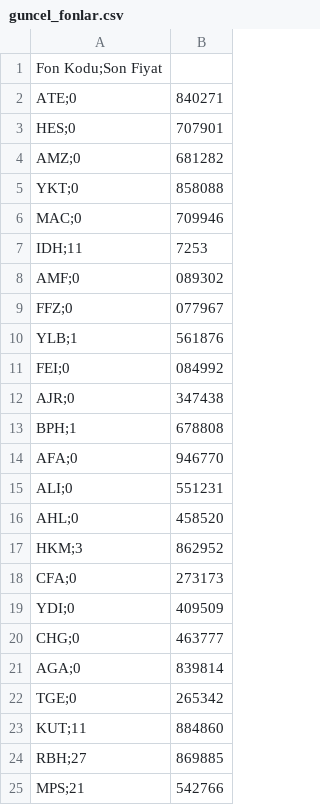
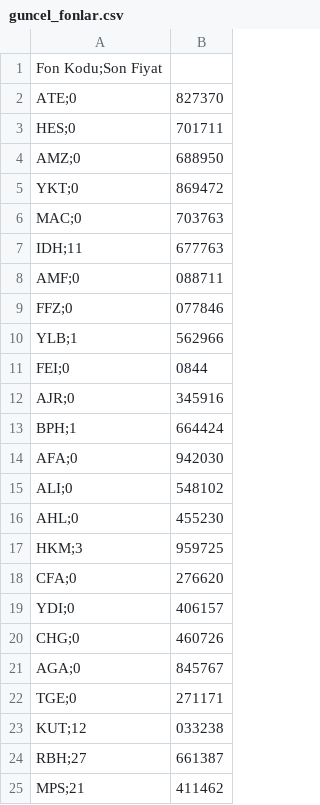
Before and after one commit to Bayraksc/tefas-otomasyon, a CSV file: guncel_fonlar.csv, drawn as a sheet.

```diff
--- a/guncel_fonlar.csv
+++ b/guncel_fonlar.csv
@@ -1,25 +1,25 @@
 Fon Kodu;Son Fiyat
-ATE;0,840271
-HES;0,707901
-AMZ;0,681282
-YKT;0,858088
-MAC;0,709946
-IDH;11,7253
-AMF;0,089302
-FFZ;0,077967
-YLB;1,561876
-FEI;0,084992
-AJR;0,347438
-BPH;1,678808
-AFA;0,946770
-ALI;0,551231
-AHL;0,458520
-HKM;3,862952
-CFA;0,273173
-YDI;0,409509
-CHG;0,463777
-AGA;0,839814
-TGE;0,265342
-KUT;11,884860
-RBH;27,869885
-MPS;21,542766
+ATE;0,827370
+HES;0,701711
+AMZ;0,688950
+YKT;0,869472
+MAC;0,703763
+IDH;11,677763
+AMF;0,088711
+FFZ;0,077846
+YLB;1,562966
+FEI;0,0844
+AJR;0,345916
+BPH;1,664424
+AFA;0,942030
+ALI;0,548102
+AHL;0,455230
+HKM;3,959725
+CFA;0,276620
+YDI;0,406157
+CHG;0,460726
+AGA;0,845767
+TGE;0,271171
+KUT;12,033238
+RBH;27,661387
+MPS;21,411462
```
